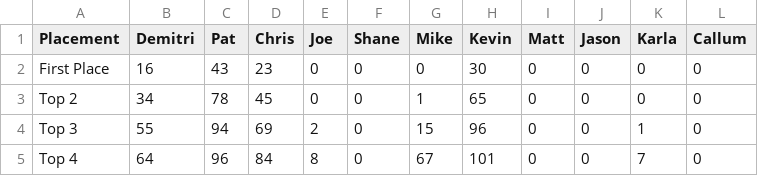
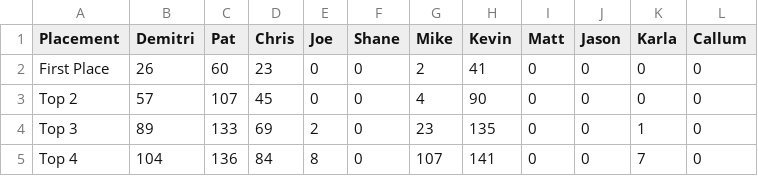
Before and after one commit to PatrickMarinich/Kartnite_Stats, a CSV file: stats_csv/seasonal_stats/Seasonal Kartnite Stats - Placement Stats.csv, drawn as a sheet.

```diff
--- a/stats_csv/seasonal_stats/Seasonal Kartnite Stats - Placement Stats.csv
+++ b/stats_csv/seasonal_stats/Seasonal Kartnite Stats - Placement Stats.csv
@@ -1,5 +1,5 @@
 Placement,Demitri,Pat,Chris,Joe,Shane,Mike,Kevin,Matt,Jason,Karla,Callum
-First Place,16,43,23,0,0,0,30,0,0,0,0
-Top 2,34,78,45,0,0,1,65,0,0,0,0
-Top 3,55,94,69,2,0,15,96,0,0,1,0
-Top 4,64,96,84,8,0,67,101,0,0,7,0
+First Place,26,60,23,0,0,2,41,0,0,0,0
+Top 2,57,107,45,0,0,4,90,0,0,0,0
+Top 3,89,133,69,2,0,23,135,0,0,1,0
+Top 4,104,136,84,8,0,107,141,0,0,7,0
```
Also changed, not shown: stats_csv/seasonal_stats/Seasonal Kartnite Stats - KVR Stats.csv, stats_csv/seasonal_stats/Seasonal Kartnite Stats - Race Count.csv, 6 other files.
